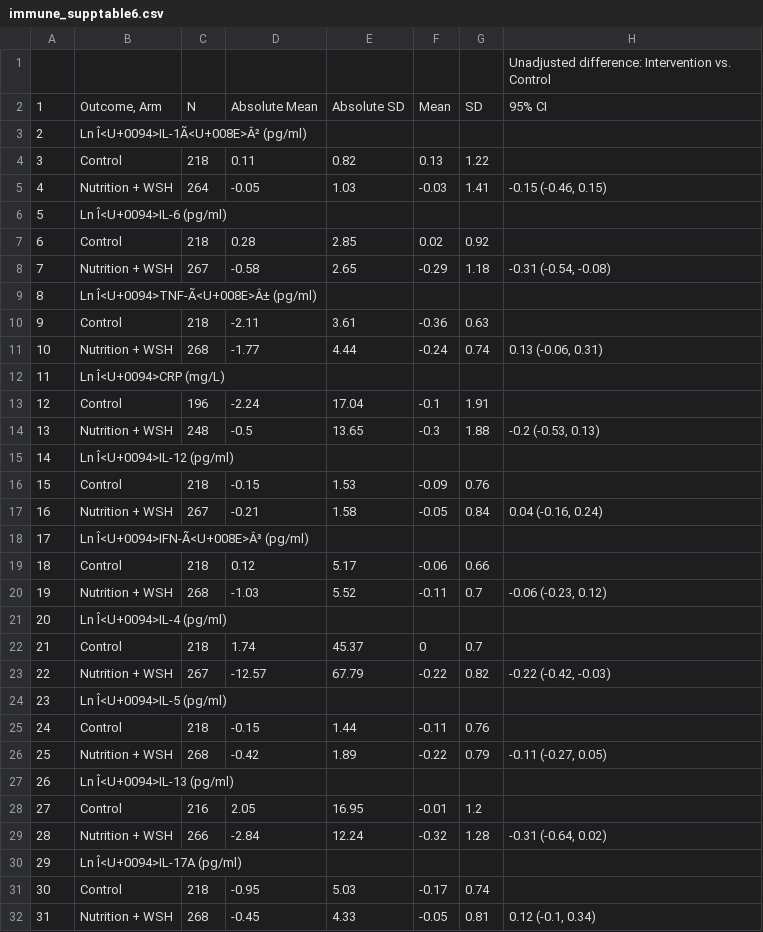
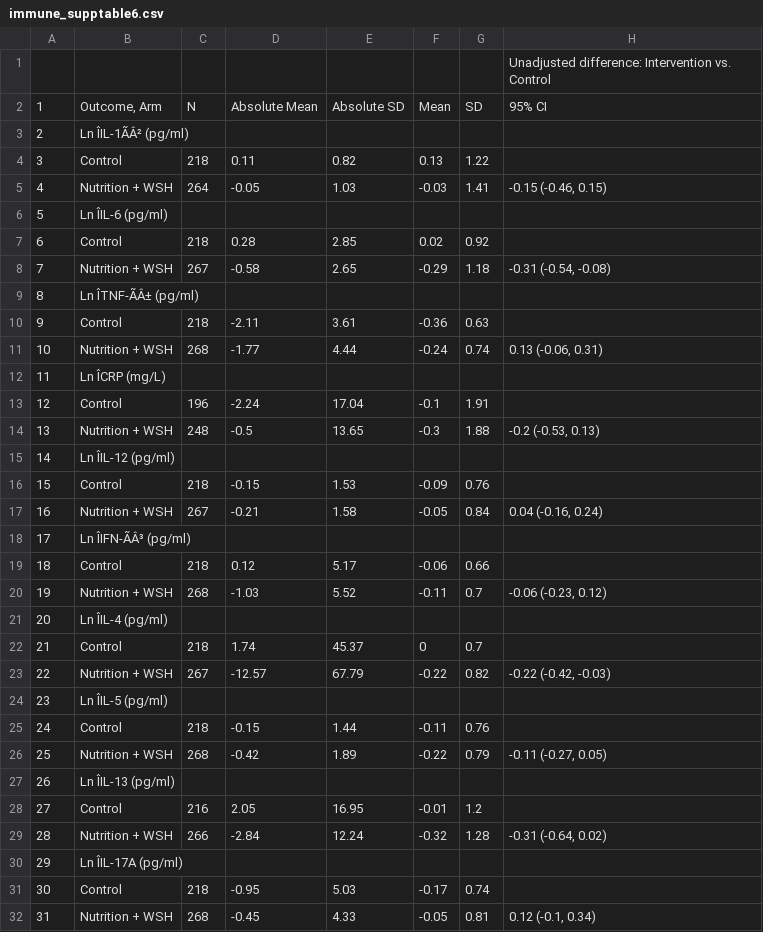
Before and after one commit to washb-eed-substudies/wash-immune, a CSV file: tables/supplementary/immune_supptable6.csv, drawn as a sheet; only a part is shown; the diff covers the shown part only; the diff names each change by its address in the sheet, - before the commit and + after, or states it on an @@ line.

```diff
--- a/tables/supplementary/immune_supptable6.csv
+++ b/tables/supplementary/immune_supptable6.csv
-B3: Ln Î<U+0094>IL-1Ã<U+008E>Â² (pg/ml)
+B3: Ln ÎIL-1ÃÂ² (pg/ml)
-B6: Ln Î<U+0094>IL-6 (pg/ml)
+B6: Ln ÎIL-6 (pg/ml)
-B9: Ln Î<U+0094>TNF-Ã<U+008E>Â± (pg/ml)
+B9: Ln ÎTNF-ÃÂ± (pg/ml)
-B12: Ln Î<U+0094>CRP (mg/L)
+B12: Ln ÎCRP (mg/L)
-B15: Ln Î<U+0094>IL-12 (pg/ml)
+B15: Ln ÎIL-12 (pg/ml)
-B18: Ln Î<U+0094>IFN-Ã<U+008E>Â³ (pg/ml)
+B18: Ln ÎIFN-ÃÂ³ (pg/ml)
-B21: Ln Î<U+0094>IL-4 (pg/ml)
+B21: Ln ÎIL-4 (pg/ml)
-B24: Ln Î<U+0094>IL-5 (pg/ml)
+B24: Ln ÎIL-5 (pg/ml)
-B27: Ln Î<U+0094>IL-13 (pg/ml)
+B27: Ln ÎIL-13 (pg/ml)
-B30: Ln Î<U+0094>IL-17A (pg/ml)
+B30: Ln ÎIL-17A (pg/ml)
```
Also changed, not shown: 6 edited cells elsewhere in this file, tables/supplementary/immune_supptable2.csv, tables/supplementary/immune_supptable4.csv, 19 other files.
